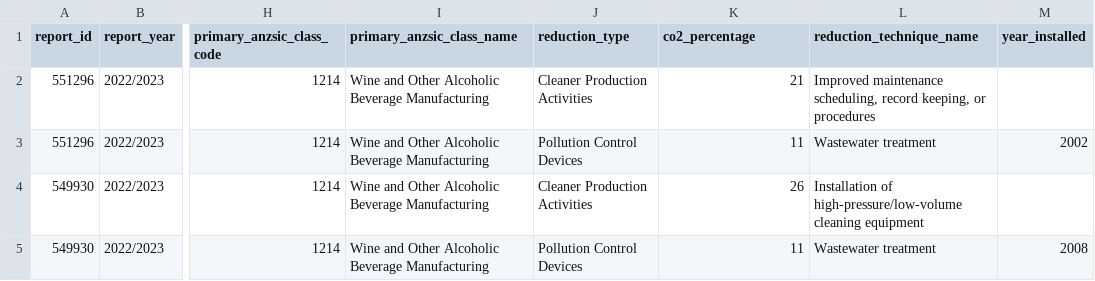
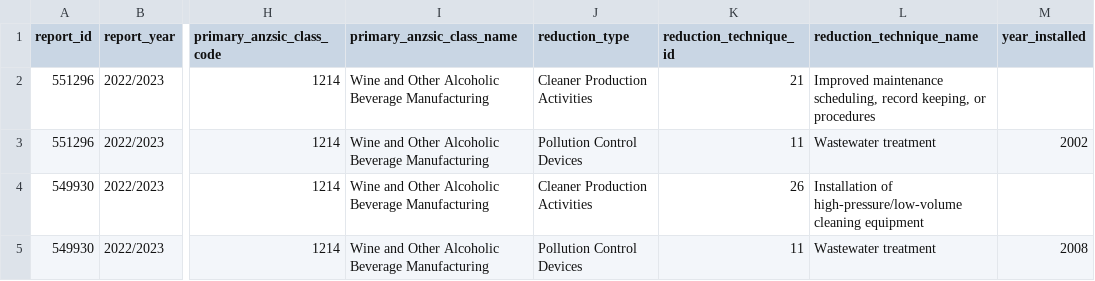
Before and after one commit to g-vohra/DataVis2, a CSV file: data/EMMISSIONS.csv, drawn as a sheet; only a part is shown, gaps mark what is left out; the diff names each change by its address in the sheet, - before the commit and + after, or states it on an @@ line.

Commit message:
Update EMMISSIONS.csv

```diff
--- a/data/EMMISSIONS.csv
+++ b/data/EMMISSIONS.csv
-K1: co2_percentage
+K1: reduction_technique_id
```
